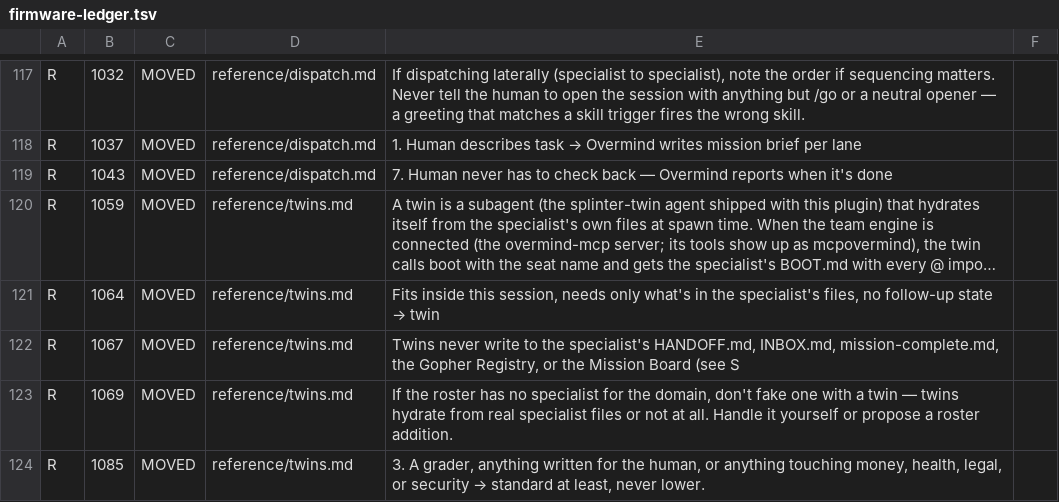
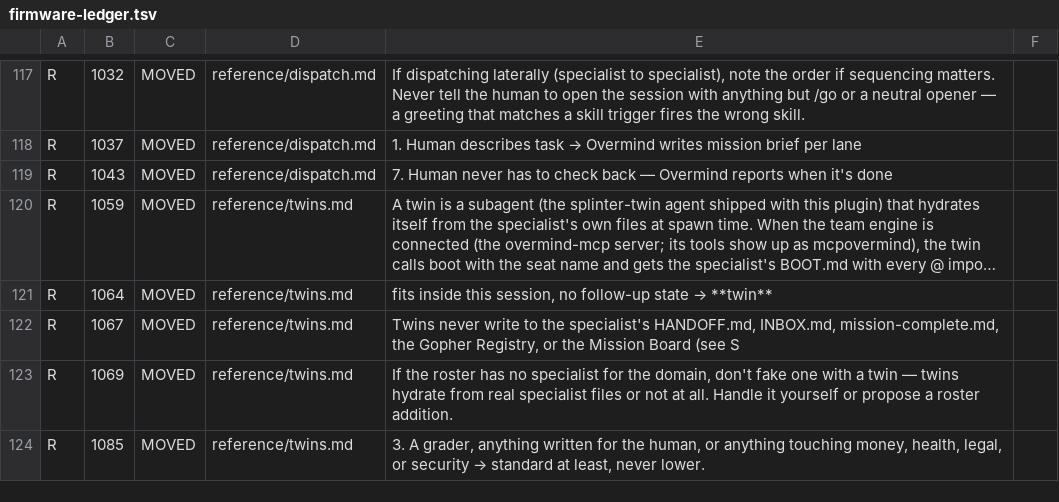
Before and after one commit to TuckerBrady/ai-overmind, a TSV file: docs/v5/firmware-ledger.tsv, drawn as a sheet; only a part is shown, gaps mark what is left out; long unchanged cells end in …; the diff names each change by its address in the sheet, - before the commit and + after, or states it on an @@ line.

```diff
--- a/docs/v5/firmware-ledger.tsv
+++ b/docs/v5/firmware-ledger.tsv
@@ E121: Fits inside this session, needs only what's in the specialist's files, no follow-up state → twin → fits inside this session, no follow-up state → **twin** @@
```
Also changed, not shown: 7 other files.
